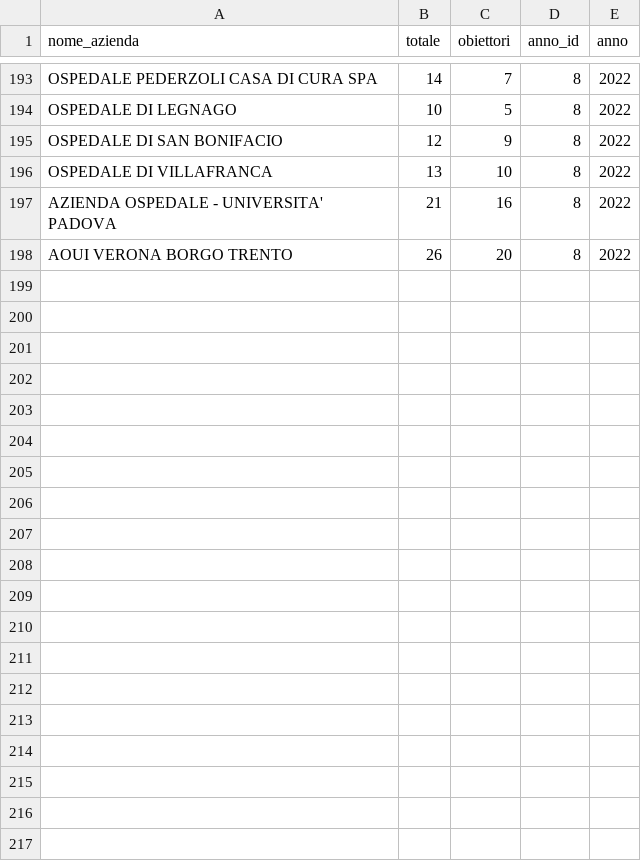
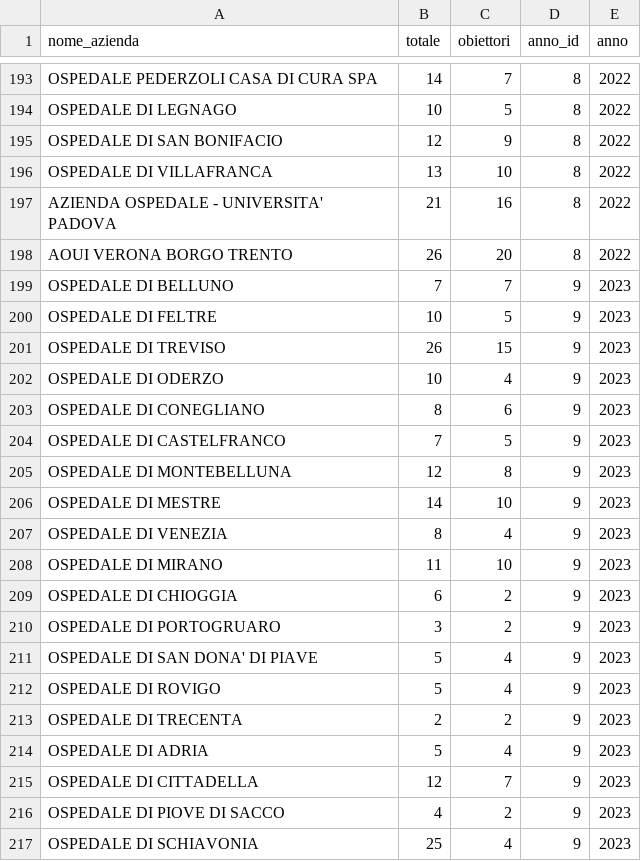
Before and after one commit to marcodallastella/ivg_veneto, a CSV file: output/obiettori.csv, drawn as a sheet; only a part is shown, gaps mark what is left out; the diff covers the shown part only.

```diff
--- a/output/obiettori.csv
+++ b/output/obiettori.csv
@@ -198 +198,20 @@ AZIENDA OSPEDALE - UNIVERSITA' PADOVA,21,16,8,2022
 AOUI VERONA BORGO TRENTO,26,20,8,2022
+OSPEDALE DI  BELLUNO,7,7,9,2023
+OSPEDALE DI  FELTRE,10,5,9,2023
+OSPEDALE DI  TREVISO,26,15,9,2023
+OSPEDALE DI  ODERZO,10,4,9,2023
+OSPEDALE DI  CONEGLIANO,8,6,9,2023
+OSPEDALE DI CASTELFRANCO,7,5,9,2023
+OSPEDALE DI MONTEBELLUNA,12,8,9,2023
+OSPEDALE DI MESTRE,14,10,9,2023
+OSPEDALE DI VENEZIA,8,4,9,2023
+OSPEDALE DI MIRANO,11,10,9,2023
+OSPEDALE DI CHIOGGIA,6,2,9,2023
+OSPEDALE DI PORTOGRUARO,3,2,9,2023
+OSPEDALE DI SAN DONA' DI PIAVE,5,4,9,2023
+OSPEDALE DI ROVIGO,5,4,9,2023
+OSPEDALE DI TRECENTA,2,2,9,2023
+OSPEDALE DI ADRIA,5,4,9,2023
+OSPEDALE DI CITTADELLA,12,7,9,2023
+OSPEDALE DI PIOVE DI SACCO,4,2,9,2023
+OSPEDALE DI SCHIAVONIA,25,4,9,2023
```
Also changed, not shown: 12 added rows elsewhere in this file, output/ivg_effettuate.csv, 5 other files.
